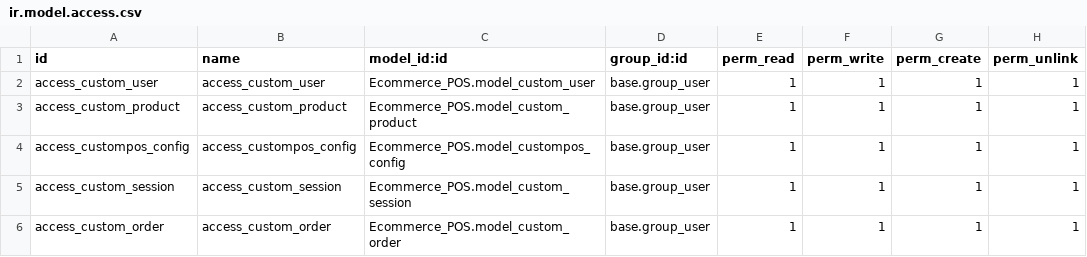
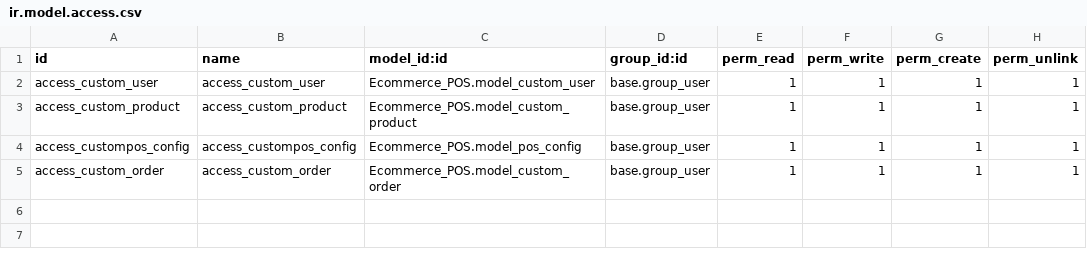
Before and after one commit to sauravrijal10/POS, a CSV file: custom/Ecommerce_POS/security/ir.model.access.csv, drawn as a sheet.

```diff
--- a/custom/Ecommerce_POS/security/ir.model.access.csv
+++ b/custom/Ecommerce_POS/security/ir.model.access.csv
@@ -3,4 +3,3 @@ access_custom_user,access_custom_user,Ecommerce_POS.model_custom_user,base.group
 access_custom_product,access_custom_product,Ecommerce_POS.model_custom_product,base.group_user,1,1,1,1
-access_custompos_config,access_custompos_config,Ecommerce_POS.model_custompos_config,base.group_user,1,1,1,1
-access_custom_session,access_custom_session,Ecommerce_POS.model_custom_session,base.group_user,1,1,1,1
+access_custompos_config,access_custompos_config,Ecommerce_POS.model_pos_config,base.group_user,1,1,1,1
 access_custom_order,access_custom_order,Ecommerce_POS.model_custom_order,base.group_user,1,1,1,1
```
Also changed, not shown: 5 other files.
